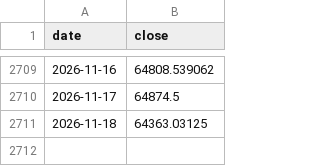
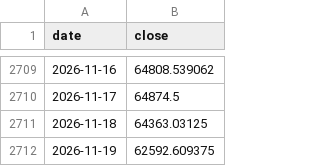
Before and after one commit to whyhuy/portfolio_tracker, a CSV file: data/prices/bitcoin.csv, drawn as a sheet; only a part is shown, gaps mark what is left out.

```diff
--- a/data/prices/bitcoin.csv
+++ b/data/prices/bitcoin.csv
@@ -2711 +2711,2 @@ date,close
 2026-11-18,64363.03125
+2026-11-19,62592.609375
```
Also changed, not shown: data/prices/CSPX.L.csv, data/prices/EFA.csv, 29 other files.
